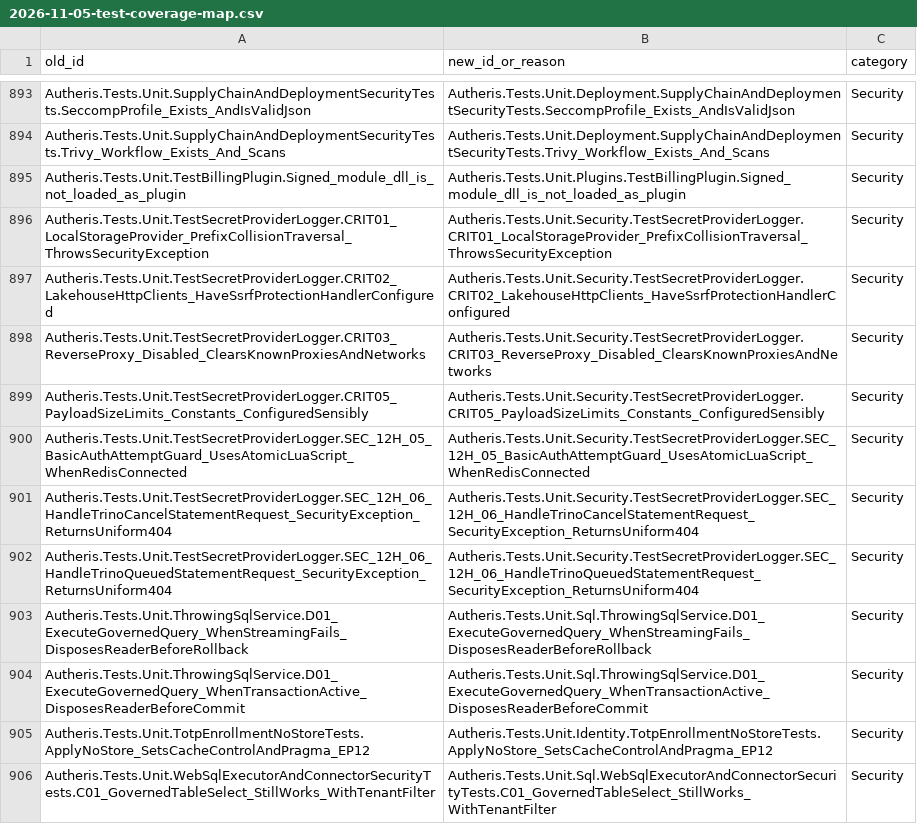
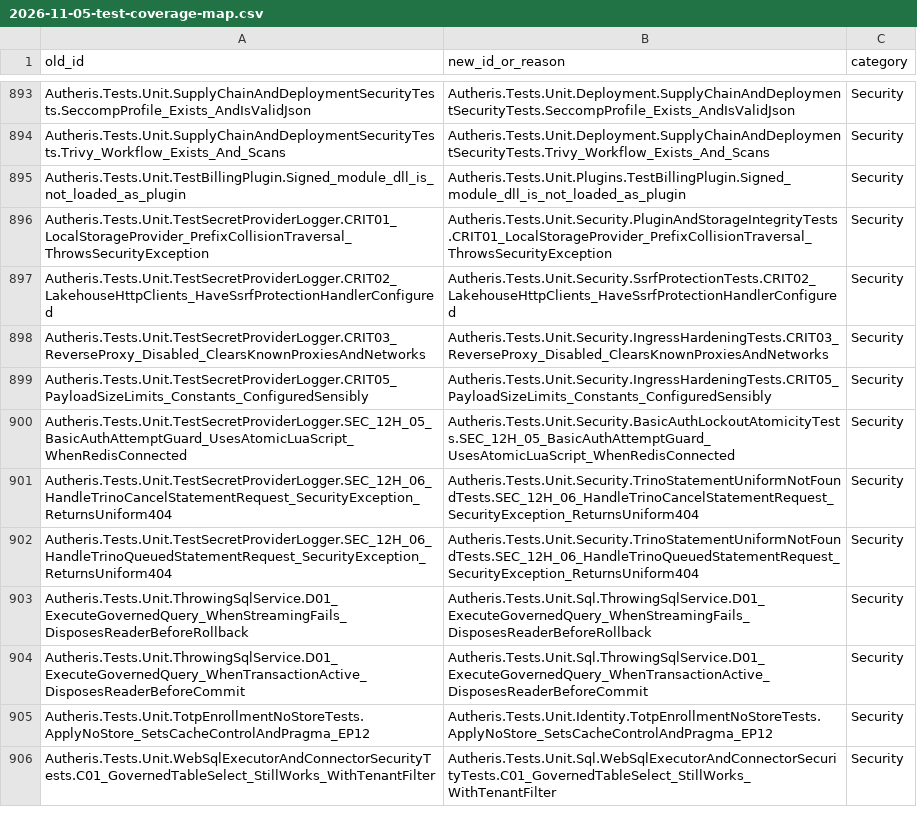
Before and after one commit to themulle/autheris, a CSV file: docs/plans/2026-11-05-test-coverage-map.csv, drawn as a sheet; only a part is shown, gaps mark what is left out; the diff covers the shown part only.

```diff
--- a/docs/plans/2026-11-05-test-coverage-map.csv
+++ b/docs/plans/2026-11-05-test-coverage-map.csv
@@ -895,9 +895,9 @@ Autheris.Tests.Unit.SupplyChainAndDeploymentSecurityTests.Trivy_Workflow_Exists_
 Autheris.Tests.Unit.TestBillingPlugin.Signed_module_dll_is_not_loaded_as_plugin,Autheris.Tests.Unit.Plugins.TestBillingPlugin.Signed_module_dll_is_not_loaded_as_plugin,Security
-Autheris.Tests.Unit.TestSecretProviderLogger.CRIT01_LocalStorageProvider_PrefixCollisionTraversal_ThrowsSecurityException,Autheris.Tests.Unit.Security.TestSecretProviderLogger.CRIT01_LocalStorageProvider_PrefixCollisionTraversal_ThrowsSecurityException,Security
-Autheris.Tests.Unit.TestSecretProviderLogger.CRIT02_LakehouseHttpClients_HaveSsrfProtectionHandlerConfigured,Autheris.Tests.Unit.Security.TestSecretProviderLogger.CRIT02_LakehouseHttpClients_HaveSsrfProtectionHandlerConfigured,Security
-Autheris.Tests.Unit.TestSecretProviderLogger.CRIT03_ReverseProxy_Disabled_ClearsKnownProxiesAndNetworks,Autheris.Tests.Unit.Security.TestSecretProviderLogger.CRIT03_ReverseProxy_Disabled_ClearsKnownProxiesAndNetworks,Security
-Autheris.Tests.Unit.TestSecretProviderLogger.CRIT05_PayloadSizeLimits_Constants_ConfiguredSensibly,Autheris.Tests.Unit.Security.TestSecretProviderLogger.CRIT05_PayloadSizeLimits_Constants_ConfiguredSensibly,Security
-Autheris.Tests.Unit.TestSecretProviderLogger.SEC_12H_05_BasicAuthAttemptGuard_UsesAtomicLuaScript_WhenRedisConnected,Autheris.Tests.Unit.Security.TestSecretProviderLogger.SEC_12H_05_BasicAuthAttemptGuard_UsesAtomicLuaScript_WhenRedisConnected,Security
-Autheris.Tests.Unit.TestSecretProviderLogger.SEC_12H_06_HandleTrinoCancelStatementRequest_SecurityException_ReturnsUniform404,Autheris.Tests.Unit.Security.TestSecretProviderLogger.SEC_12H_06_HandleTrinoCancelStatementRequest_SecurityException_ReturnsUniform404,Security
-Autheris.Tests.Unit.TestSecretProviderLogger.SEC_12H_06_HandleTrinoQueuedStatementRequest_SecurityException_ReturnsUniform404,Autheris.Tests.Unit.Security.TestSecretProviderLogger.SEC_12H_06_HandleTrinoQueuedStatementRequest_SecurityException_ReturnsUniform404,Security
+Autheris.Tests.Unit.TestSecretProviderLogger.CRIT01_LocalStorageProvider_PrefixCollisionTraversal_ThrowsSecurityException,Autheris.Tests.Unit.Security.PluginAndStorageIntegrityTests.CRIT01_LocalStorageProvider_PrefixCollisionTraversal_ThrowsSecurityException,Security
+Autheris.Tests.Unit.TestSecretProviderLogger.CRIT02_LakehouseHttpClients_HaveSsrfProtectionHandlerConfigured,Autheris.Tests.Unit.Security.SsrfProtectionTests.CRIT02_LakehouseHttpClients_HaveSsrfProtectionHandlerConfigured,Security
+Autheris.Tests.Unit.TestSecretProviderLogger.CRIT03_ReverseProxy_Disabled_ClearsKnownProxiesAndNetworks,Autheris.Tests.Unit.Security.IngressHardeningTests.CRIT03_ReverseProxy_Disabled_ClearsKnownProxiesAndNetworks,Security
+Autheris.Tests.Unit.TestSecretProviderLogger.CRIT05_PayloadSizeLimits_Constants_ConfiguredSensibly,Autheris.Tests.Unit.Security.IngressHardeningTests.CRIT05_PayloadSizeLimits_Constants_ConfiguredSensibly,Security
+Autheris.Tests.Unit.TestSecretProviderLogger.SEC_12H_05_BasicAuthAttemptGuard_UsesAtomicLuaScript_WhenRedisConnected,Autheris.Tests.Unit.Security.BasicAuthLockoutAtomicityTests.SEC_12H_05_BasicAuthAttemptGuard_UsesAtomicLuaScript_WhenRedisConnected,Security
+Autheris.Tests.Unit.TestSecretProviderLogger.SEC_12H_06_HandleTrinoCancelStatementRequest_SecurityException_ReturnsUniform404,Autheris.Tests.Unit.Security.TrinoStatementUniformNotFoundTests.SEC_12H_06_HandleTrinoCancelStatementRequest_SecurityException_ReturnsUniform404,Security
+Autheris.Tests.Unit.TestSecretProviderLogger.SEC_12H_06_HandleTrinoQueuedStatementRequest_SecurityException_ReturnsUniform404,Autheris.Tests.Unit.Security.TrinoStatementUniformNotFoundTests.SEC_12H_06_HandleTrinoQueuedStatementRequest_SecurityException_ReturnsUniform404,Security
 Autheris.Tests.Unit.ThrowingSqlService.D01_ExecuteGovernedQuery_WhenStreamingFails_DisposesReaderBeforeRollback,Autheris.Tests.Unit.Sql.ThrowingSqlService.D01_ExecuteGovernedQuery_WhenStreamingFails_DisposesReaderBeforeRollback,Security
```
Also changed, not shown: 27 edited cells elsewhere in this file, 14 other files.
